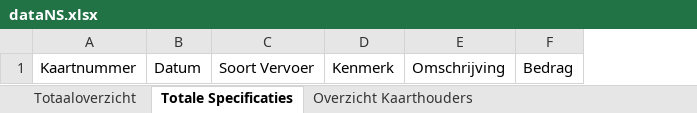
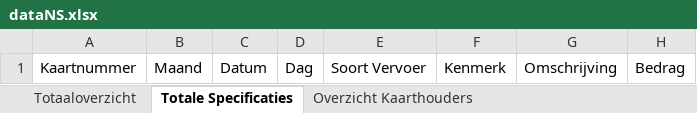
Before and after one commit to guillermodis/NS_BusinessCards_Akkodis, an Excel workbook: Data/Originals/dataNS.xlsx, sheet Totale Specificaties, drawn as a sheet; values as stored, in another font and other column widths than the file's, no borders; the diff names each change by its address in the sheet, - before the commit and + after, or states it on an @@ line.

```diff
--- a/Data/Originals/dataNS.xlsx (sheet Totale Specificaties)
+++ b/Data/Originals/dataNS.xlsx (sheet Totale Specificaties)
+column B, row 1: Maand
+column D, row 1: Dag
```
Also changed, not shown: sheet Overzicht Kaarthouders, Data/Config.xlsx, Data/Output/dataNS.xlsx, 8 other files.
